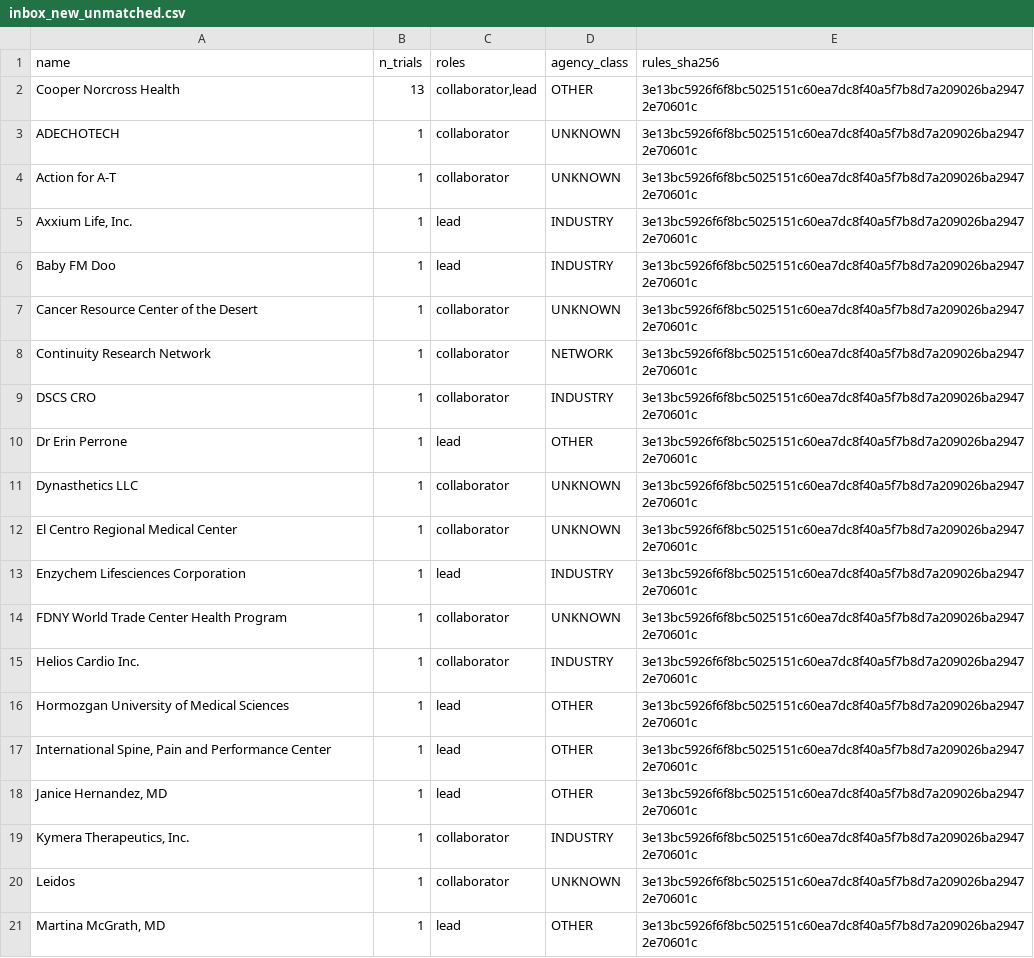
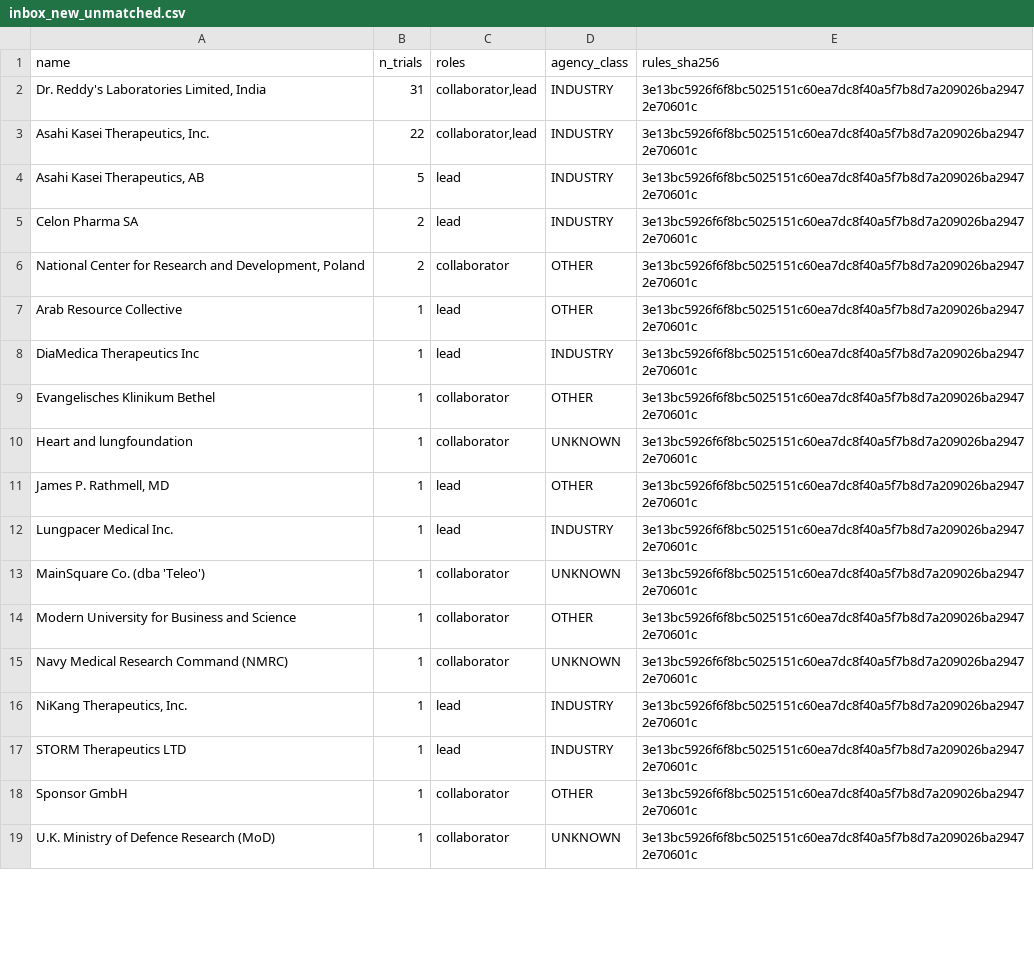
Before and after one commit to michaeldgreenphd/civicsample-engine, a CSV file: data/sponsor_audit/inbox_new_unmatched.csv, drawn as a sheet; only a part is shown; the diff covers the shown part only.

```diff
--- a/data/sponsor_audit/inbox_new_unmatched.csv
+++ b/data/sponsor_audit/inbox_new_unmatched.csv
@@ -1,21 +1,19 @@
 name,n_trials,roles,agency_class,rules_sha256
-Cooper Norcross Health,13,"collaborator,lead",OTHER,3e13bc5926f6f8bc5025151c60ea7dc8f40a5f7b8d7a209026ba29472e70601c
-ADECHOTECH,1,collaborator,UNKNOWN,3e13bc5926f6f8bc5025151c60ea7dc8f40a5f7b8d7a209026ba29472e70601c
-Action for A-T,1,collaborator,UNKNOWN,3e13bc5926f6f8bc5025151c60ea7dc8f40a5f7b8d7a209026ba29472e70601c
-"Axxium Life, Inc.",1,lead,INDUSTRY,3e13bc5926f6f8bc5025151c60ea7dc8f40a5f7b8d7a209026ba29472e70601c
-Baby FM Doo,1,lead,INDUSTRY,3e13bc5926f6f8bc5025151c60ea7dc8f40a5f7b8d7a209026ba29472e70601c
-Cancer Resource Center of the Desert,1,collaborator,UNKNOWN,3e13bc5926f6f8bc5025151c60ea7dc8f40a5f7b8d7a209026ba29472e70601c
-Continuity Research Network,1,collaborator,NETWORK,3e13bc5926f6f8bc5025151c60ea7dc8f40a5f7b8d7a209026ba29472e70601c
-DSCS CRO,1,collaborator,INDUSTRY,3e13bc5926f6f8bc5025151c60ea7dc8f40a5f7b8d7a209026ba29472e70601c
-Dr Erin Perrone,1,lead,OTHER,3e13bc5926f6f8bc5025151c60ea7dc8f40a5f7b8d7a209026ba29472e70601c
-Dynasthetics LLC,1,collaborator,UNKNOWN,3e13bc5926f6f8bc5025151c60ea7dc8f40a5f7b8d7a209026ba29472e70601c
-El Centro Regional Medical Center,1,collaborator,UNKNOWN,3e13bc5926f6f8bc5025151c60ea7dc8f40a5f7b8d7a209026ba29472e70601c
-Enzychem Lifesciences Corporation,1,lead,INDUSTRY,3e13bc5926f6f8bc5025151c60ea7dc8f40a5f7b8d7a209026ba29472e70601c
-FDNY World Trade Center Health Program,1,collaborator,UNKNOWN,3e13bc5926f6f8bc5025151c60ea7dc8f40a5f7b8d7a209026ba29472e70601c
-Helios Cardio Inc.,1,collaborator,INDUSTRY,3e13bc5926f6f8bc5025151c60ea7dc8f40a5f7b8d7a209026ba29472e70601c
-Hormozgan University of Medical Sciences,1,lead,OTHER,3e13bc5926f6f8bc5025151c60ea7dc8f40a5f7b8d7a209026ba29472e70601c
-"International Spine, Pain and Performance Center",1,lead,OTHER,3e13bc5926f6f8bc5025151c60ea7dc8f40a5f7b8d7a209026ba29472e70601c
-"Janice Hernandez, MD",1,lead,OTHER,3e13bc5926f6f8bc5025151c60ea7dc8f40a5f7b8d7a209026ba29472e70601c
-"Kymera Therapeutics, Inc.",1,collaborator,INDUSTRY,3e13bc5926f6f8bc5025151c60ea7dc8f40a5f7b8d7a209026ba29472e70601c
-Leidos,1,collaborator,UNKNOWN,3e13bc5926f6f8bc5025151c60ea7dc8f40a5f7b8d7a209026ba29472e70601c
-"Martina McGrath, MD",1,lead,OTHER,3e13bc5926f6f8bc5025151c60ea7dc8f40a5f7b8d7a209026ba29472e70601c
+"Dr. Reddy's Laboratories Limited, India",31,"collaborator,lead",INDUSTRY,3e13bc5926f6f8bc5025151c60ea7dc8f40a5f7b8d7a209026ba29472e70601c
+"Asahi Kasei Therapeutics, Inc.",22,"collaborator,lead",INDUSTRY,3e13bc5926f6f8bc5025151c60ea7dc8f40a5f7b8d7a209026ba29472e70601c
+"Asahi Kasei Therapeutics, AB",5,lead,INDUSTRY,3e13bc5926f6f8bc5025151c60ea7dc8f40a5f7b8d7a209026ba29472e70601c
+Celon Pharma SA,2,lead,INDUSTRY,3e13bc5926f6f8bc5025151c60ea7dc8f40a5f7b8d7a209026ba29472e70601c
+"National Center for Research and Development, Poland",2,collaborator,OTHER,3e13bc5926f6f8bc5025151c60ea7dc8f40a5f7b8d7a209026ba29472e70601c
+Arab Resource Collective,1,lead,OTHER,3e13bc5926f6f8bc5025151c60ea7dc8f40a5f7b8d7a209026ba29472e70601c
+DiaMedica Therapeutics Inc,1,lead,INDUSTRY,3e13bc5926f6f8bc5025151c60ea7dc8f40a5f7b8d7a209026ba29472e70601c
+Evangelisches Klinikum Bethel,1,collaborator,OTHER,3e13bc5926f6f8bc5025151c60ea7dc8f40a5f7b8d7a209026ba29472e70601c
+Heart and lungfoundation,1,collaborator,UNKNOWN,3e13bc5926f6f8bc5025151c60ea7dc8f40a5f7b8d7a209026ba29472e70601c
+"James P. Rathmell, MD",1,lead,OTHER,3e13bc5926f6f8bc5025151c60ea7dc8f40a5f7b8d7a209026ba29472e70601c
+Lungpacer Medical Inc.,1,lead,INDUSTRY,3e13bc5926f6f8bc5025151c60ea7dc8f40a5f7b8d7a209026ba29472e70601c
+MainSquare Co. (dba 'Teleo'),1,collaborator,UNKNOWN,3e13bc5926f6f8bc5025151c60ea7dc8f40a5f7b8d7a209026ba29472e70601c
+Modern University for Business and Science,1,collaborator,OTHER,3e13bc5926f6f8bc5025151c60ea7dc8f40a5f7b8d7a209026ba29472e70601c
+Navy Medical Research Command (NMRC),1,collaborator,UNKNOWN,3e13bc5926f6f8bc5025151c60ea7dc8f40a5f7b8d7a209026ba29472e70601c
+"NiKang Therapeutics, Inc.",1,lead,INDUSTRY,3e13bc5926f6f8bc5025151c60ea7dc8f40a5f7b8d7a209026ba29472e70601c
+STORM Therapeutics LTD,1,lead,INDUSTRY,3e13bc5926f6f8bc5025151c60ea7dc8f40a5f7b8d7a209026ba29472e70601c
+Sponsor GmbH,1,collaborator,OTHER,3e13bc5926f6f8bc5025151c60ea7dc8f40a5f7b8d7a209026ba29472e70601c
+U.K. Ministry of Defence Research (MoD),1,collaborator,UNKNOWN,3e13bc5926f6f8bc5025151c60ea7dc8f40a5f7b8d7a209026ba29472e70601c
```
Also changed, not shown: 7 removed rows and 7 edited cells elsewhere in this file, data/sex_gender_audit/inbox_unrecognized.csv, data/sex_gender_audit/label_buckets.csv, 8 other files.
